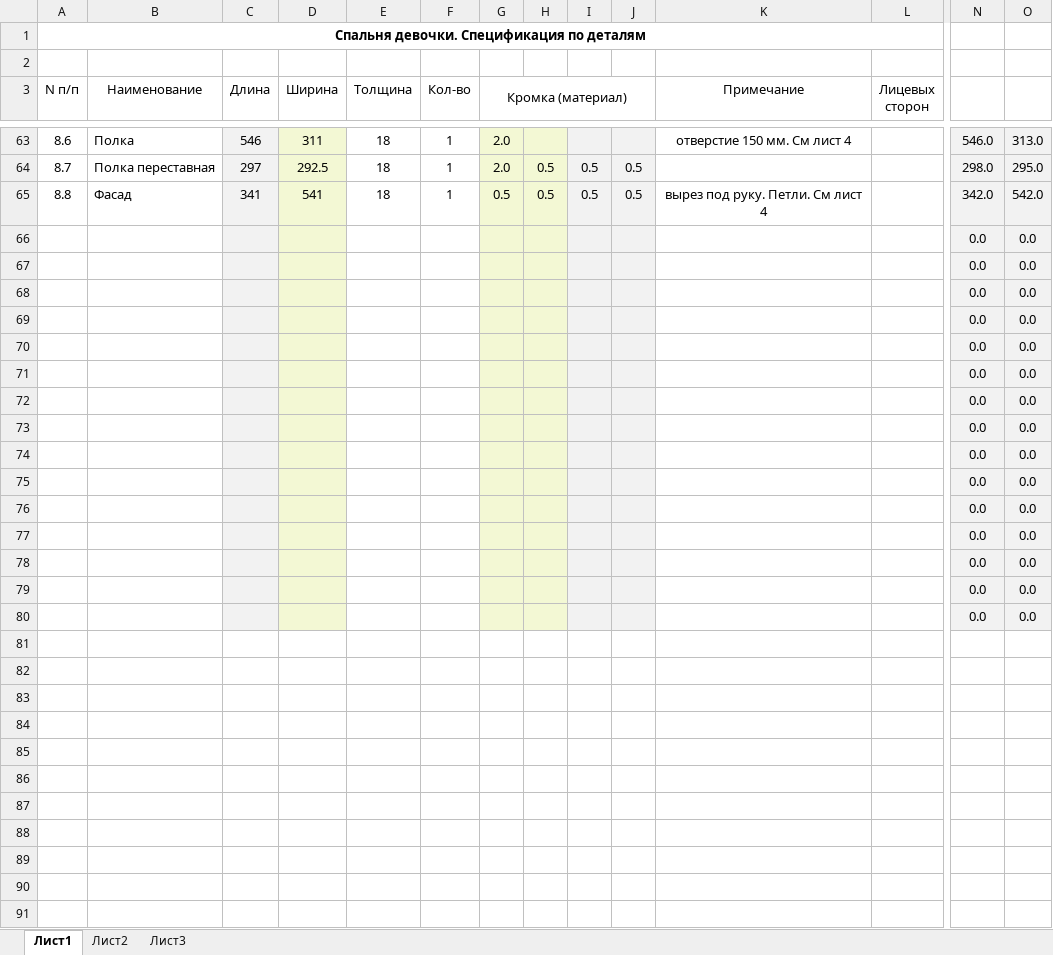
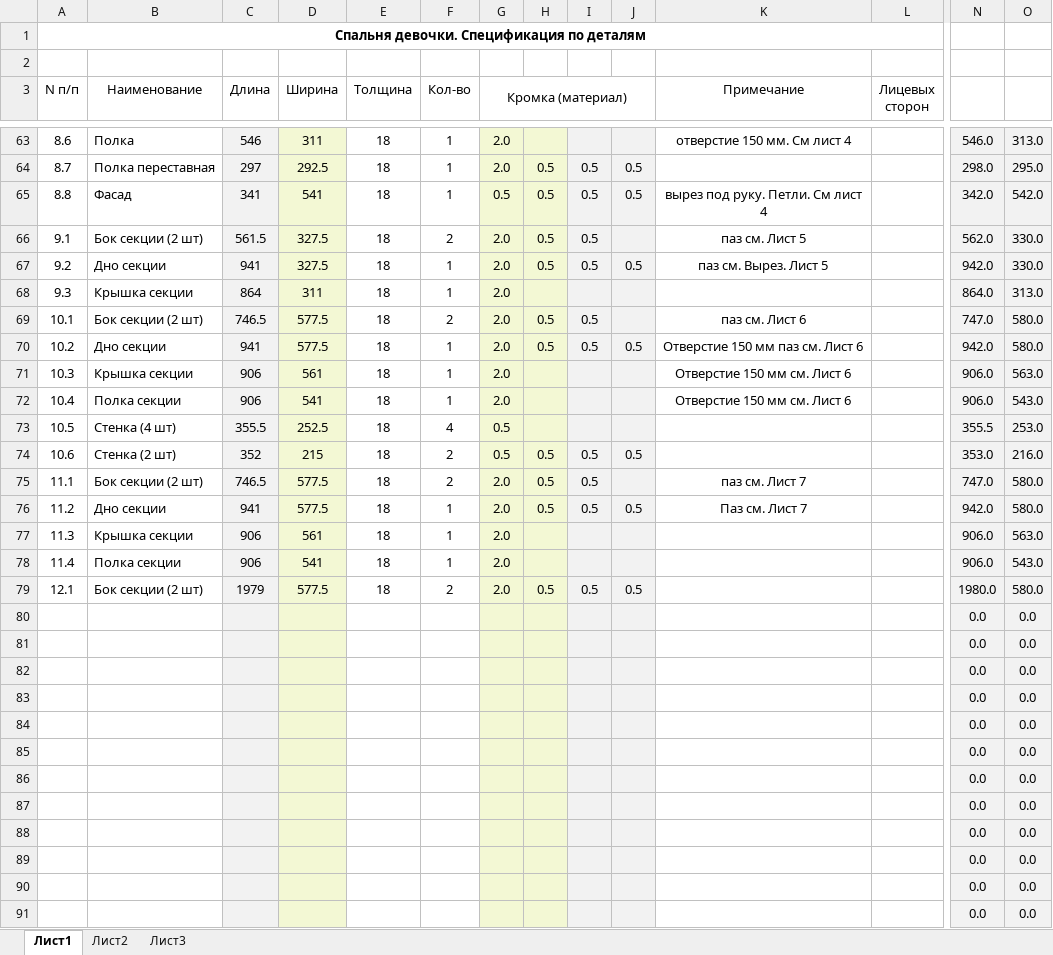
Before and after one commit to rrogoziansky/dopwork, an Excel workbook: тх81 Спецификация по деталям(14.12.19).xlsx, sheet Лист1, drawn as a sheet; only a part is shown, gaps mark what is left out; the shorter side is filled out with more unchanged rows; values as stored, in another font and other column widths than the file's, no borders; rows hold the shown columns only; the diff names each change by its address in the sheet, - before the commit and + after, or states it on an @@ line.

```diff
--- a/тх81 Спецификация по деталям(14.12.19).xlsx (sheet Лист1)
+++ b/тх81 Спецификация по деталям(14.12.19).xlsx (sheet Лист1)
+row 66: 9.1 | Бок секции (2 шт) | 561.5 | 327.5 | 18 | 2 | 2.0 | 0.5 | 0.5 |  | паз см. Лист 5 |  | 562.0 | 330.0
+row 67: 9.2 | Дно секции | 941 | 327.5 | 18 | 1 | 2.0 | 0.5 | 0.5 | 0.5 | паз см. Вырез. Лист 5 |  | 942.0 | 330.0
+row 68: 9.3 | Крышка секции | 864 | 311 | 18 | 1 | 2.0 |  |  |  |  |  | 864.0 | 313.0
+row 69: 10.1 | Бок секции (2 шт) | 746.5 | 577.5 | 18 | 2 | 2.0 | 0.5 | 0.5 |  | паз см. Лист 6 |  | 747.0 | 580.0
+row 70: 10.2 | Дно секции | 941 | 577.5 | 18 | 1 | 2.0 | 0.5 | 0.5 | 0.5 | Отверстие 150 мм паз см. Лист 6 |  | 942.0 | 580.0
+row 71: 10.3 | Крышка секции | 906 | 561 | 18 | 1 | 2.0 |  |  |  | Отверстие 150 мм см. Лист 6 |  | 906.0 | 563.0
+row 72: 10.4 | Полка секции | 906 | 541 | 18 | 1 | 2.0 |  |  |  | Отверстие 150 мм см. Лист 6 |  | 906.0 | 543.0
+row 73: 10.5 | Стенка (4 шт) | 355.5 | 252.5 | 18 | 4 | 0.5 |  |  |  |  |  | 355.5 | 253.0
+row 74: 10.6 | Стенка (2 шт) | 352 | 215 | 18 | 2 | 0.5 | 0.5 | 0.5 | 0.5 |  |  | 353.0 | 216.0
+row 75: 11.1 | Бок секции (2 шт) | 746.5 | 577.5 | 18 | 2 | 2.0 | 0.5 | 0.5 |  | паз см. Лист 7 |  | 747.0 | 580.0
+row 76: 11.2 | Дно секции | 941 | 577.5 | 18 | 1 | 2.0 | 0.5 | 0.5 | 0.5 | Паз см. Лист 7 |  | 942.0 | 580.0
+row 77: 11.3 | Крышка секции | 906 | 561 | 18 | 1 | 2.0 |  |  |  |  |  | 906.0 | 563.0
+row 78: 11.4 | Полка секции | 906 | 541 | 18 | 1 | 2.0 |  |  |  |  |  | 906.0 | 543.0
+row 79: 12.1 | Бок секции (2 шт) | 1979 | 577.5 | 18 | 2 | 2.0 | 0.5 | 0.5 | 0.5 |  |  | 1980.0 | 580.0
+row 80:  |  |  |  |  |  |  |  |  |  |  |  | 0.0 | 0.0
+row 81:  |  |  |  |  |  |  |  |  |  |  |  | 0.0 | 0.0
+row 82:  |  |  |  |  |  |  |  |  |  |  |  | 0.0 | 0.0
+row 83:  |  |  |  |  |  |  |  |  |  |  |  | 0.0 | 0.0
+row 84:  |  |  |  |  |  |  |  |  |  |  |  | 0.0 | 0.0
```
Also changed, not shown: 2 other files.
